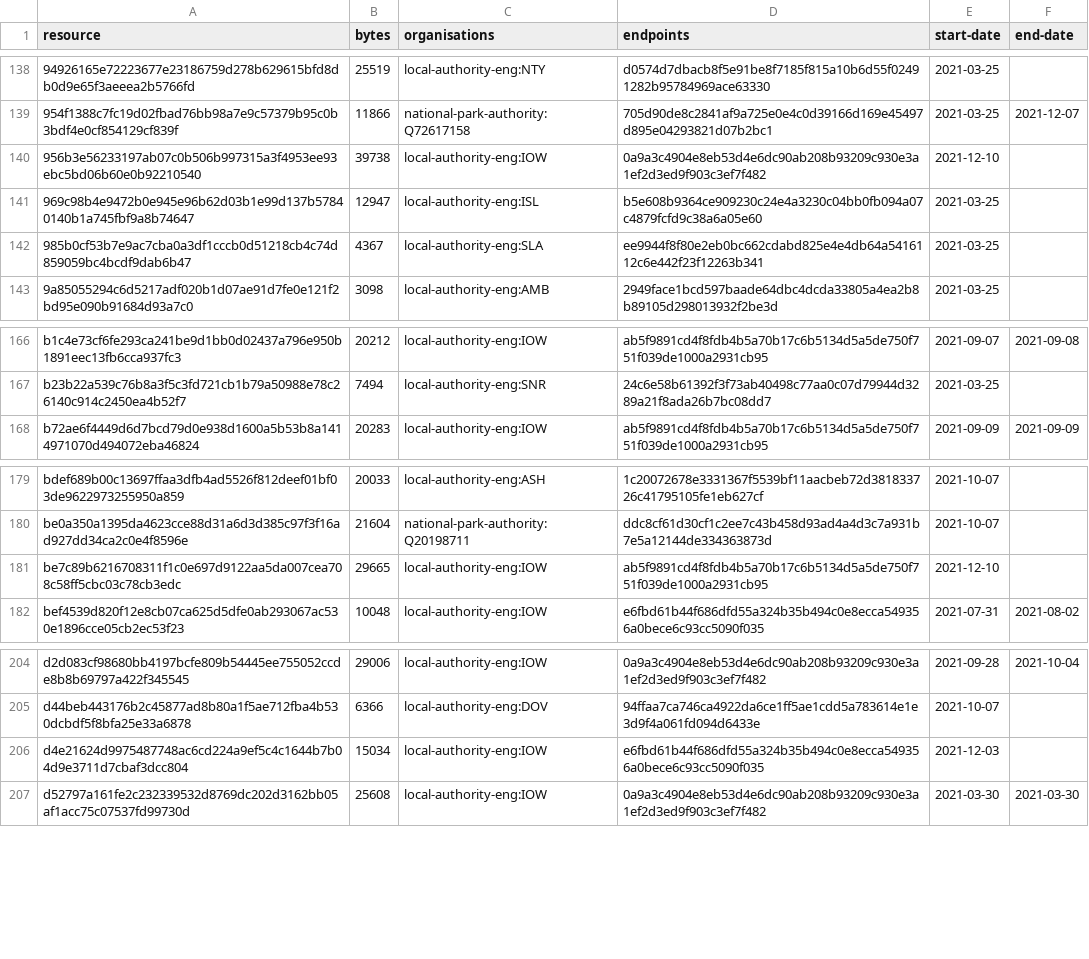
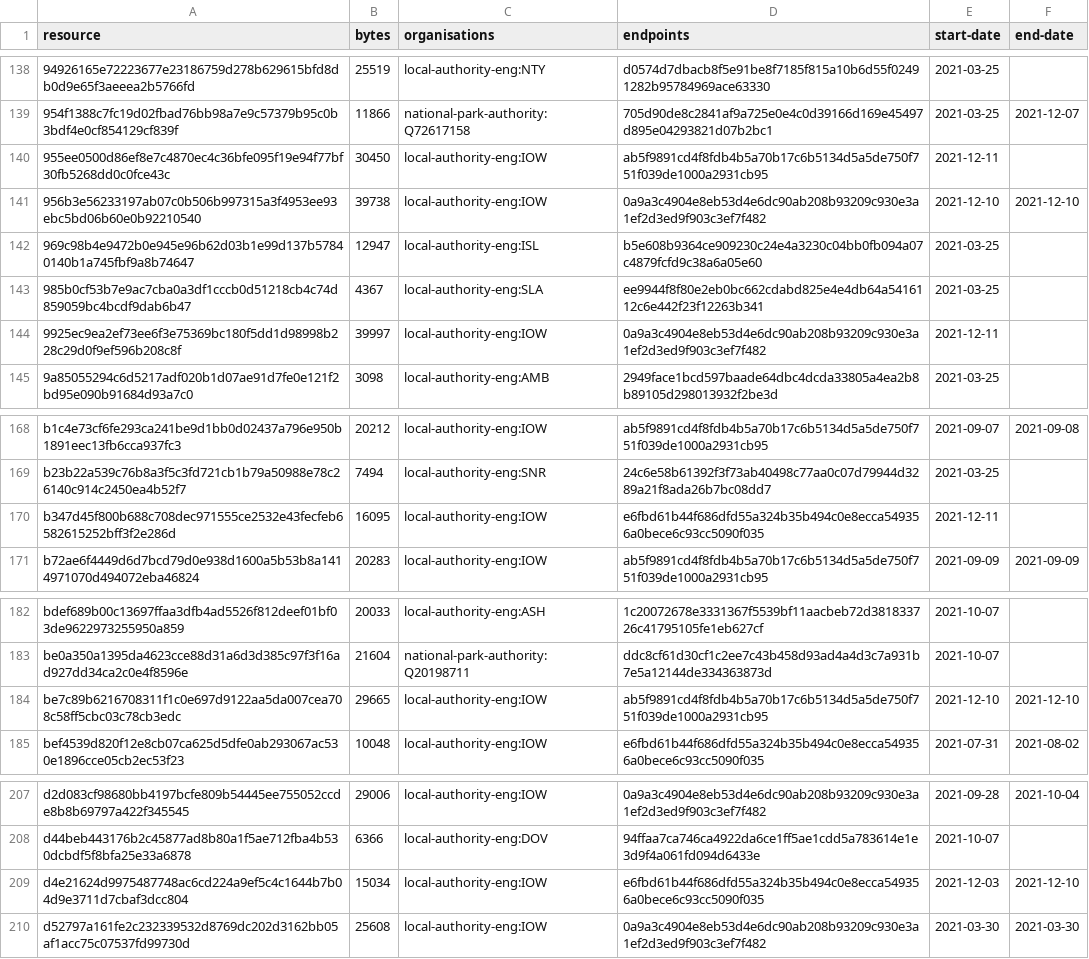
Before and after one commit to digital-land/developer-contributions-collection, a CSV file: collection/resource.csv, drawn as a sheet; only a part is shown, gaps mark what is left out.

Commit message:
Collection 2021-12-11

```diff
--- a/collection/resource.csv
+++ b/collection/resource.csv
@@ -139,5 +139,7 @@ resource,bytes,organisations,endpoints,start-date,end-date
 954f1388c7fc19d02fbad76bb98a7e9c57379b95c0b3bdf4e0cf854129cf839f,11866,national-park-authority:Q72617158,705d90de8c2841af9a725e0e4c0d39166d169e45497d895e04293821d07b2bc1,2021-03-25,2021-12-07
-956b3e56233197ab07c0b506b997315a3f4953ee93ebc5bd06b60e0b92210540,39738,local-authority-eng:IOW,0a9a3c4904e8eb53d4e6dc90ab208b93209c930e3a1ef2d3ed9f903c3ef7f482,2021-12-10,
+955ee0500d86ef8e7c4870ec4c36bfe095f19e94f77bf30fb5268dd0c0fce43c,30450,local-authority-eng:IOW,ab5f9891cd4f8fdb4b5a70b17c6b5134d5a5de750f751f039de1000a2931cb95,2021-12-11,
+956b3e56233197ab07c0b506b997315a3f4953ee93ebc5bd06b60e0b92210540,39738,local-authority-eng:IOW,0a9a3c4904e8eb53d4e6dc90ab208b93209c930e3a1ef2d3ed9f903c3ef7f482,2021-12-10,2021-12-10
 969c98b4e9472b0e945e96b62d03b1e99d137b57840140b1a745fbf9a8b74647,12947,local-authority-eng:ISL,b5e608b9364ce909230c24e4a3230c04bb0fb094a07c4879fcfd9c38a6a05e60,2021-03-25,
 985b0cf53b7e9ac7cba0a3df1cccb0d51218cb4c74d859059bc4bcdf9dab6b47,4367,local-authority-eng:SLA,ee9944f8f80e2eb0bc662cdabd825e4e4db64a5416112c6e442f23f12263b341,2021-03-25,
+9925ec9ea2ef73ee6f3e75369bc180f5dd1d98998b228c29d0f9ef596b208c8f,39997,local-authority-eng:IOW,0a9a3c4904e8eb53d4e6dc90ab208b93209c930e3a1ef2d3ed9f903c3ef7f482,2021-12-11,
 9a85055294c6d5217adf020b1d07ae91d7fe0e121f2bd95e090b91684d93a7c0,3098,local-authority-eng:AMB,2949face1bcd597baade64dbc4dcda33805a4ea2b8b89105d298013932f2be3d,2021-03-25,
@@ -167,2 +169,3 @@ b1c4e73cf6fe293ca241be9d1bb0d02437a796e950b1891eec13fb6cca937fc3,20212,local-aut
 b23b22a539c76b8a3f5c3fd721cb1b79a50988e78c26140c914c2450ea4b52f7,7494,local-authority-eng:SNR,24c6e58b61392f3f73ab40498c77aa0c07d79944d3289a21f8ada26b7bc08dd7,2021-03-25,
+b347d45f800b688c708dec971555ce2532e43fecfeb6582615252bff3f2e286d,16095,local-authority-eng:IOW,e6fbd61b44f686dfd55a324b35b494c0e8ecca549356a0bece6c93cc5090f035,2021-12-11,
 b72ae6f4449d6d7bcd79d0e938d1600a5b53b8a1414971070d494072eba46824,20283,local-authority-eng:IOW,ab5f9891cd4f8fdb4b5a70b17c6b5134d5a5de750f751f039de1000a2931cb95,2021-09-09,2021-09-09
@@ -180,3 +183,3 @@ bdef689b00c13697ffaa3dfb4ad5526f812deef01bf03de9622973255950a859,20033,local-aut
 be0a350a1395da4623cce88d31a6d3d385c97f3f16ad927dd34ca2c0e4f8596e,21604,national-park-authority:Q20198711,ddc8cf61d30cf1c2ee7c43b458d93ad4a4d3c7a931b7e5a12144de334363873d,2021-10-07,
-be7c89b6216708311f1c0e697d9122aa5da007cea708c58ff5cbc03c78cb3edc,29665,local-authority-eng:IOW,ab5f9891cd4f8fdb4b5a70b17c6b5134d5a5de750f751f039de1000a2931cb95,2021-12-10,
+be7c89b6216708311f1c0e697d9122aa5da007cea708c58ff5cbc03c78cb3edc,29665,local-authority-eng:IOW,ab5f9891cd4f8fdb4b5a70b17c6b5134d5a5de750f751f039de1000a2931cb95,2021-12-10,2021-12-10
 bef4539d820f12e8cb07ca625d5dfe0ab293067ac530e1896cce05cb2ec53f23,10048,local-authority-eng:IOW,e6fbd61b44f686dfd55a324b35b494c0e8ecca549356a0bece6c93cc5090f035,2021-07-31,2021-08-02
@@ -205,3 +208,3 @@ d2d083cf98680bb4197bcfe809b54445ee755052ccde8b8b69797a422f345545,29006,local-aut
 d44beb443176b2c45877ad8b80a1f5ae712fba4b530dcbdf5f8bfa25e33a6878,6366,local-authority-eng:DOV,94ffaa7ca746ca4922da6ce1ff5ae1cdd5a783614e1e3d9f4a061fd094d6433e,2021-10-07,
-d4e21624d9975487748ac6cd224a9ef5c4c1644b7b04d9e3711d7cbaf3dcc804,15034,local-authority-eng:IOW,e6fbd61b44f686dfd55a324b35b494c0e8ecca549356a0bece6c93cc5090f035,2021-12-03,
+d4e21624d9975487748ac6cd224a9ef5c4c1644b7b04d9e3711d7cbaf3dcc804,15034,local-authority-eng:IOW,e6fbd61b44f686dfd55a324b35b494c0e8ecca549356a0bece6c93cc5090f035,2021-12-03,2021-12-10
 d52797a161fe2c232339532d8769dc202d3162bb05af1acc75c07537fd99730d,25608,local-authority-eng:IOW,0a9a3c4904e8eb53d4e6dc90ab208b93209c930e3a1ef2d3ed9f903c3ef7f482,2021-03-30,2021-03-30
```
Also changed, not shown: 1 other file.
